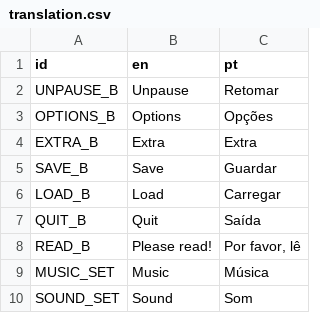
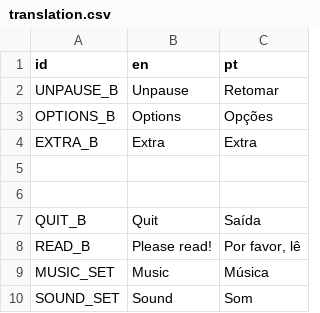
Before and after one commit to EyeBallTank/PROJECT-NORTUBEL-main-ish, a CSV file: assets/localization/translation.csv, drawn as a sheet; only a part is shown; the diff names each change by its address in the sheet, - before the commit and + after, or states it on an @@ line.

```diff
--- a/assets/localization/translation.csv
+++ b/assets/localization/translation.csv
-row 5: SAVE_B | Save | Guardar
+row 5: (empty)
-row 6: LOAD_B | Load | Carregar
+row 6: (empty)
```
Also changed, not shown: 4 other files.
